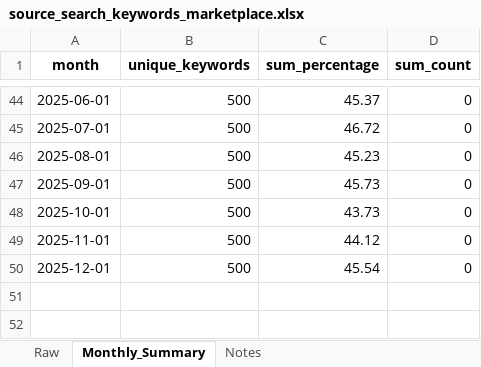
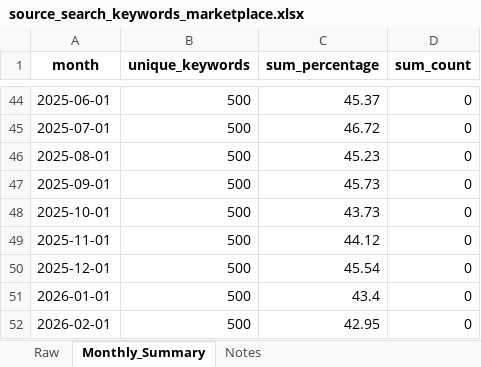
Before and after one commit to rustem-shiriiazdanov/atlassian-marketplace-keywords, an Excel workbook: data/source_search_keywords_marketplace.xlsx, sheet Monthly_Summary, drawn as a sheet; only a part is shown, gaps mark what is left out; values as stored, in another font and other column widths than the file's, no borders; the diff names each change by its address in the sheet, - before the commit and + after, or states it on an @@ line.

```diff
--- a/data/source_search_keywords_marketplace.xlsx (sheet Monthly_Summary)
+++ b/data/source_search_keywords_marketplace.xlsx (sheet Monthly_Summary)
+row 51: 2026-01-01 | 500 | 43.4 | 0
+row 52: 2026-02-01 | 500 | 42.95 | 0
```
Also changed, not shown: sheet Raw, sheet Notes, data/zero_result_keywords_marketplace.xlsx.
